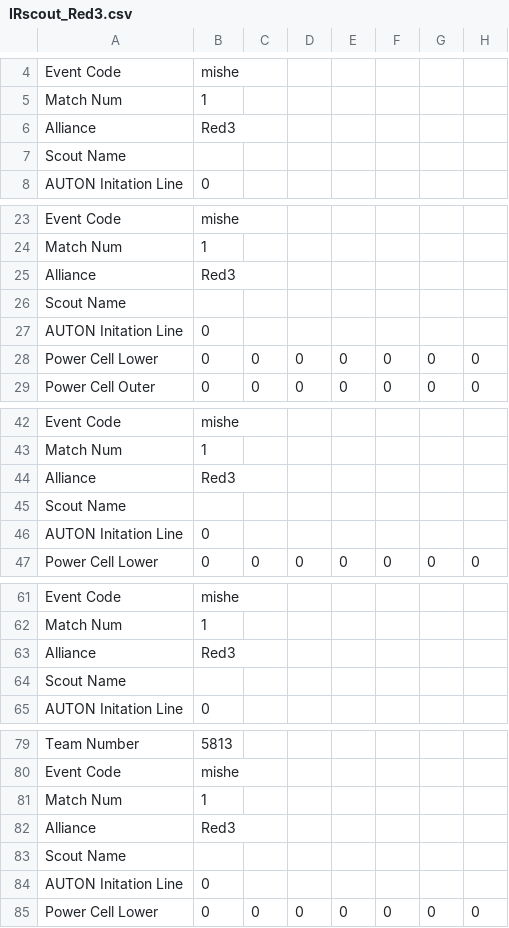
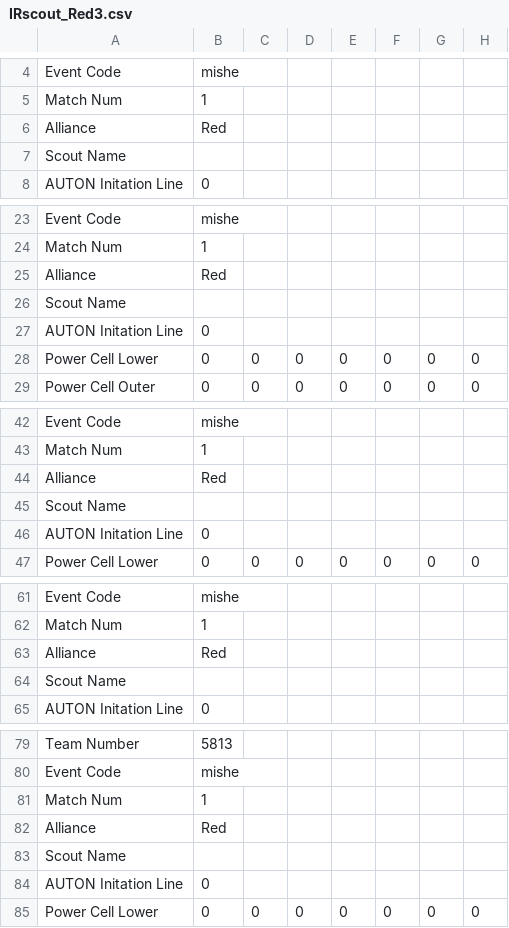
Before and after one commit to Daviad0/lightscoutlite, a CSV file: IRscout_Red3.csv, drawn as a sheet; only a part is shown, gaps mark what is left out; the diff covers the shown part only; the diff names each change by its address in the sheet, - before the commit and + after, or states it on an @@ line.

```diff
--- a/IRscout_Red3.csv
+++ b/IRscout_Red3.csv
-B6: Red3
+B6: Red
-B25: Red3
+B25: Red
-B44: Red3
+B44: Red
-B63: Red3
+B63: Red
-B82: Red3
+B82: Red
```
Also changed, not shown: 9 edited cells elsewhere in this file, IRscout_Blue1.csv, IRscout_Blue2.csv, 10 other files.
